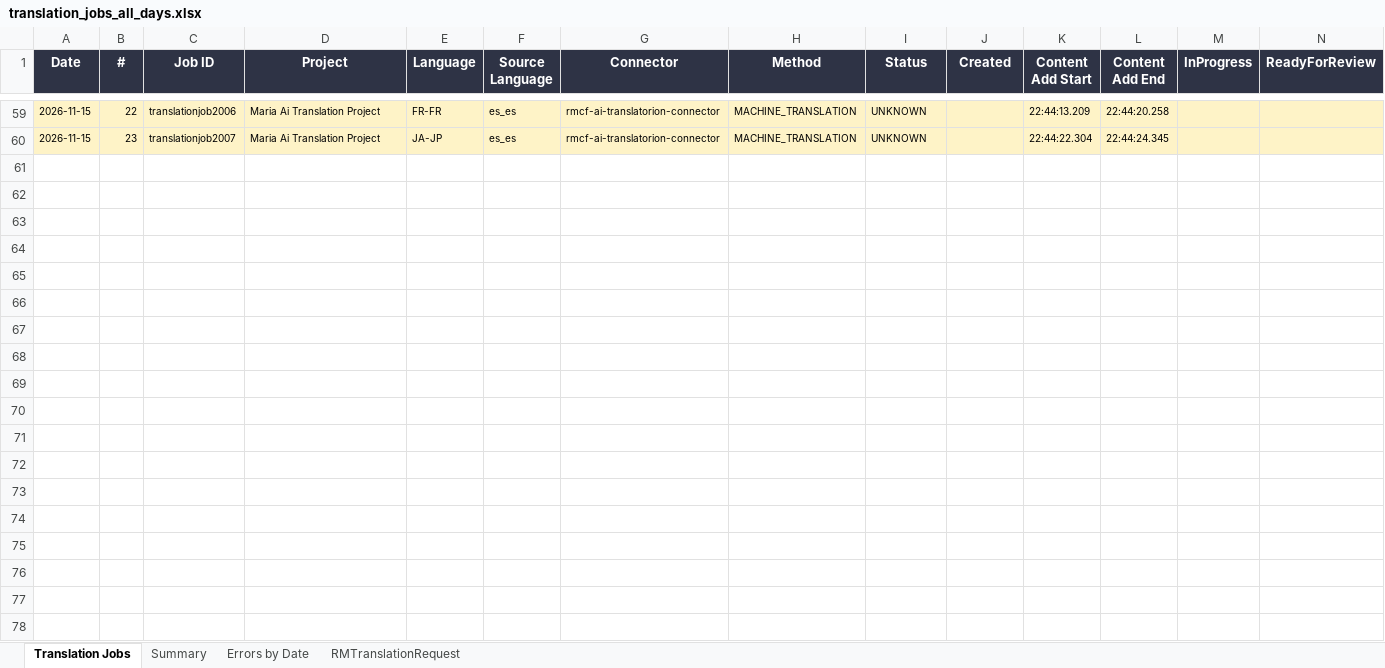
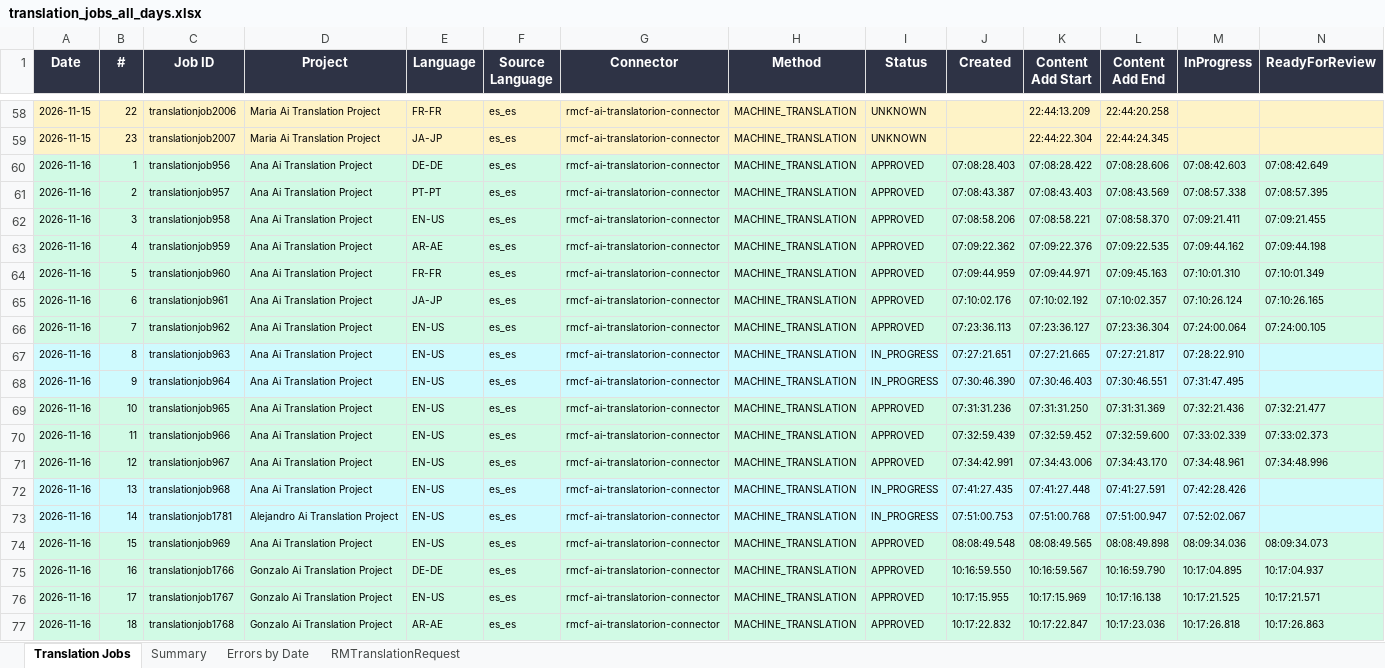
Before and after one commit to adeporra/rm-translation-reports, an Excel workbook: translation_jobs_all_days.xlsx, sheet Translation Jobs, drawn as a sheet; only a part is shown, gaps mark what is left out; values as stored, in another font and other column widths than the file's, no borders; rows hold the shown columns only; the diff covers the shown part only; the diff names each change by its address in the sheet, - before the commit and + after, or states it on an @@ line.

```diff
--- a/translation_jobs_all_days.xlsx (sheet Translation Jobs)
+++ b/translation_jobs_all_days.xlsx (sheet Translation Jobs)
+row 60: 2026-11-16 | 1 | translationjob956 | Ana Ai Translation Project | DE-DE | es_es | rmcf-ai-translatorion-connector | MACHINE_TRANSLATION | APPROVED | 07:08:28.403 | 07:08:28.422 | 07:08:28.606 | 07:08:42.603 | 07:08:42.649
+row 61: 2026-11-16 | 2 | translationjob957 | Ana Ai Translation Project | PT-PT | es_es | rmcf-ai-translatorion-connector | MACHINE_TRANSLATION | APPROVED | 07:08:43.387 | 07:08:43.403 | 07:08:43.569 | 07:08:57.338 | 07:08:57.395
+row 62: 2026-11-16 | 3 | translationjob958 | Ana Ai Translation Project | EN-US | es_es | rmcf-ai-translatorion-connector | MACHINE_TRANSLATION | APPROVED | 07:08:58.206 | 07:08:58.221 | 07:08:58.370 | 07:09:21.411 | 07:09:21.455
+row 63: 2026-11-16 | 4 | translationjob959 | Ana Ai Translation Project | AR-AE | es_es | rmcf-ai-translatorion-connector | MACHINE_TRANSLATION | APPROVED | 07:09:22.362 | 07:09:22.376 | 07:09:22.535 | 07:09:44.162 | 07:09:44.198
+row 64: 2026-11-16 | 5 | translationjob960 | Ana Ai Translation Project | FR-FR | es_es | rmcf-ai-translatorion-connector | MACHINE_TRANSLATION | APPROVED | 07:09:44.959 | 07:09:44.971 | 07:09:45.163 | 07:10:01.310 | 07:10:01.349
+row 65: 2026-11-16 | 6 | translationjob961 | Ana Ai Translation Project | JA-JP | es_es | rmcf-ai-translatorion-connector | MACHINE_TRANSLATION | APPROVED | 07:10:02.176 | 07:10:02.192 | 07:10:02.357 | 07:10:26.124 | 07:10:26.165
+row 66: 2026-11-16 | 7 | translationjob962 | Ana Ai Translation Project | EN-US | es_es | rmcf-ai-translatorion-connector | MACHINE_TRANSLATION | APPROVED | 07:23:36.113 | 07:23:36.127 | 07:23:36.304 | 07:24:00.064 | 07:24:00.105
+row 67: 2026-11-16 | 8 | translationjob963 | Ana Ai Translation Project | EN-US | es_es | rmcf-ai-translatorion-connector | MACHINE_TRANSLATION | IN_PROGRESS | 07:27:21.651 | 07:27:21.665 | 07:27:21.817 | 07:28:22.910
+row 68: 2026-11-16 | 9 | translationjob964 | Ana Ai Translation Project | EN-US | es_es | rmcf-ai-translatorion-connector | MACHINE_TRANSLATION | IN_PROGRESS | 07:30:46.390 | 07:30:46.403 | 07:30:46.551 | 07:31:47.495
+row 69: 2026-11-16 | 10 | translationjob965 | Ana Ai Translation Project | EN-US | es_es | rmcf-ai-translatorion-connector | MACHINE_TRANSLATION | APPROVED | 07:31:31.236 | 07:31:31.250 | 07:31:31.369 | 07:32:21.436 | 07:32:21.477
+row 70: 2026-11-16 | 11 | translationjob966 | Ana Ai Translation Project | EN-US | es_es | rmcf-ai-translatorion-connector | MACHINE_TRANSLATION | APPROVED | 07:32:59.439 | 07:32:59.452 | 07:32:59.600 | 07:33:02.339 | 07:33:02.373
+row 71: 2026-11-16 | 12 | translationjob967 | Ana Ai Translation Project | EN-US | es_es | rmcf-ai-translatorion-connector | MACHINE_TRANSLATION | APPROVED | 07:34:42.991 | 07:34:43.006 | 07:34:43.170 | 07:34:48.961 | 07:34:48.996
+row 72: 2026-11-16 | 13 | translationjob968 | Ana Ai Translation Project | EN-US | es_es | rmcf-ai-translatorion-connector | MACHINE_TRANSLATION | IN_PROGRESS | 07:41:27.435 | 07:41:27.448 | 07:41:27.591 | 07:42:28.426
+row 73: 2026-11-16 | 14 | translationjob1781 | Alejandro Ai Translation Project | EN-US | es_es | rmcf-ai-translatorion-connector | MACHINE_TRANSLATION | IN_PROGRESS | 07:51:00.753 | 07:51:00.768 | 07:51:00.947 | 07:52:02.067
+row 74: 2026-11-16 | 15 | translationjob969 | Ana Ai Translation Project | EN-US | es_es | rmcf-ai-translatorion-connector | MACHINE_TRANSLATION | APPROVED | 08:08:49.548 | 08:08:49.565 | 08:08:49.898 | 08:09:34.036 | 08:09:34.073
+row 75: 2026-11-16 | 16 | translationjob1766 | Gonzalo Ai Translation Project | DE-DE | es_es | rmcf-ai-translatorion-connector | MACHINE_TRANSLATION | APPROVED | 10:16:59.550 | 10:16:59.567 | 10:16:59.790 | 10:17:04.895 | 10:17:04.937
+row 76: 2026-11-16 | 17 | translationjob1767 | Gonzalo Ai Translation Project | EN-US | es_es | rmcf-ai-translatorion-connector | MACHINE_TRANSLATION | APPROVED | 10:17:15.955 | 10:17:15.969 | 10:17:16.138 | 10:17:21.525 | 10:17:21.571
+row 77: 2026-11-16 | 18 | translationjob1768 | Gonzalo Ai Translation Project | AR-AE | es_es | rmcf-ai-translatorion-connector | MACHINE_TRANSLATION | APPROVED | 10:17:22.832 | 10:17:22.847 | 10:17:23.036 | 10:17:26.818 | 10:17:26.863
```
Also changed, not shown: 44 added rows and 1 removed row elsewhere in this sheet, sheet Summary, sheet RMTranslationRequest, sheet Errors by Date, 5 other files.
